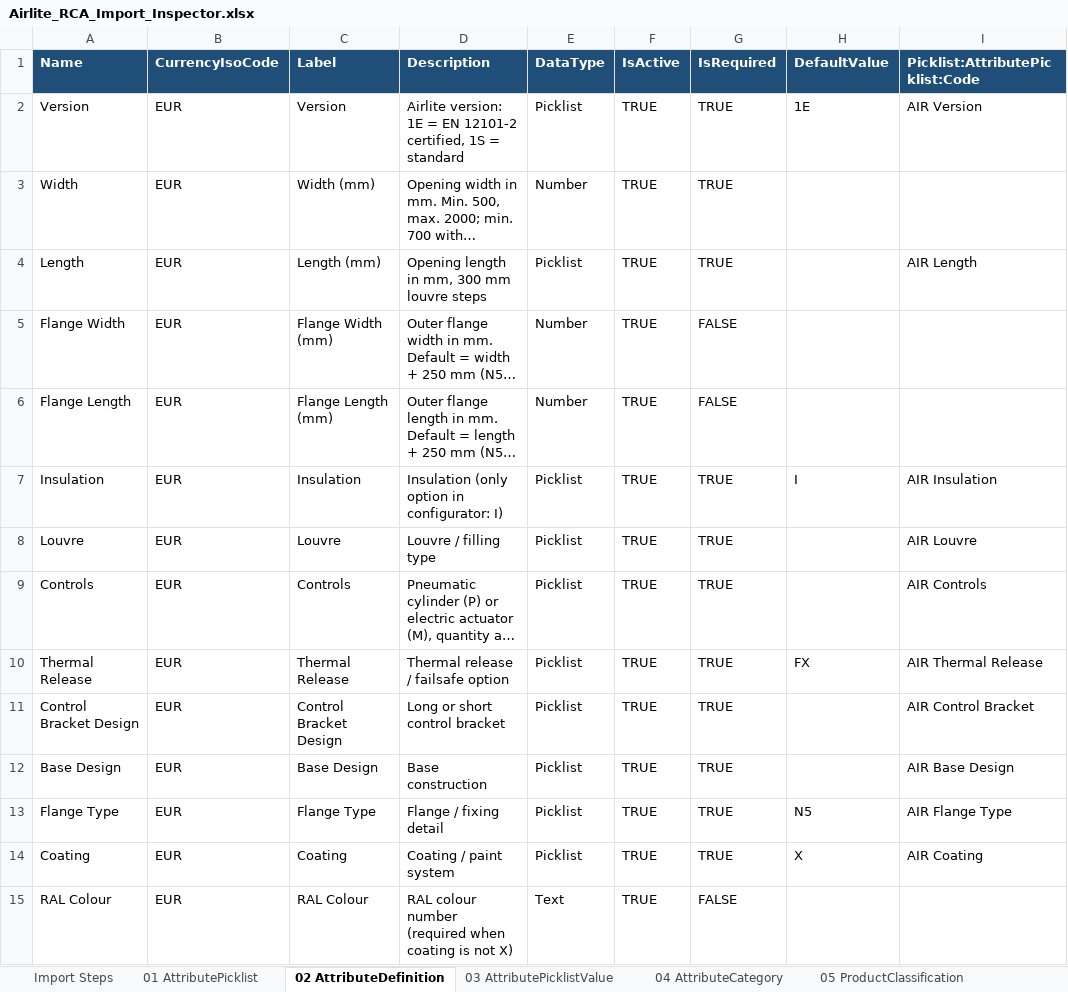
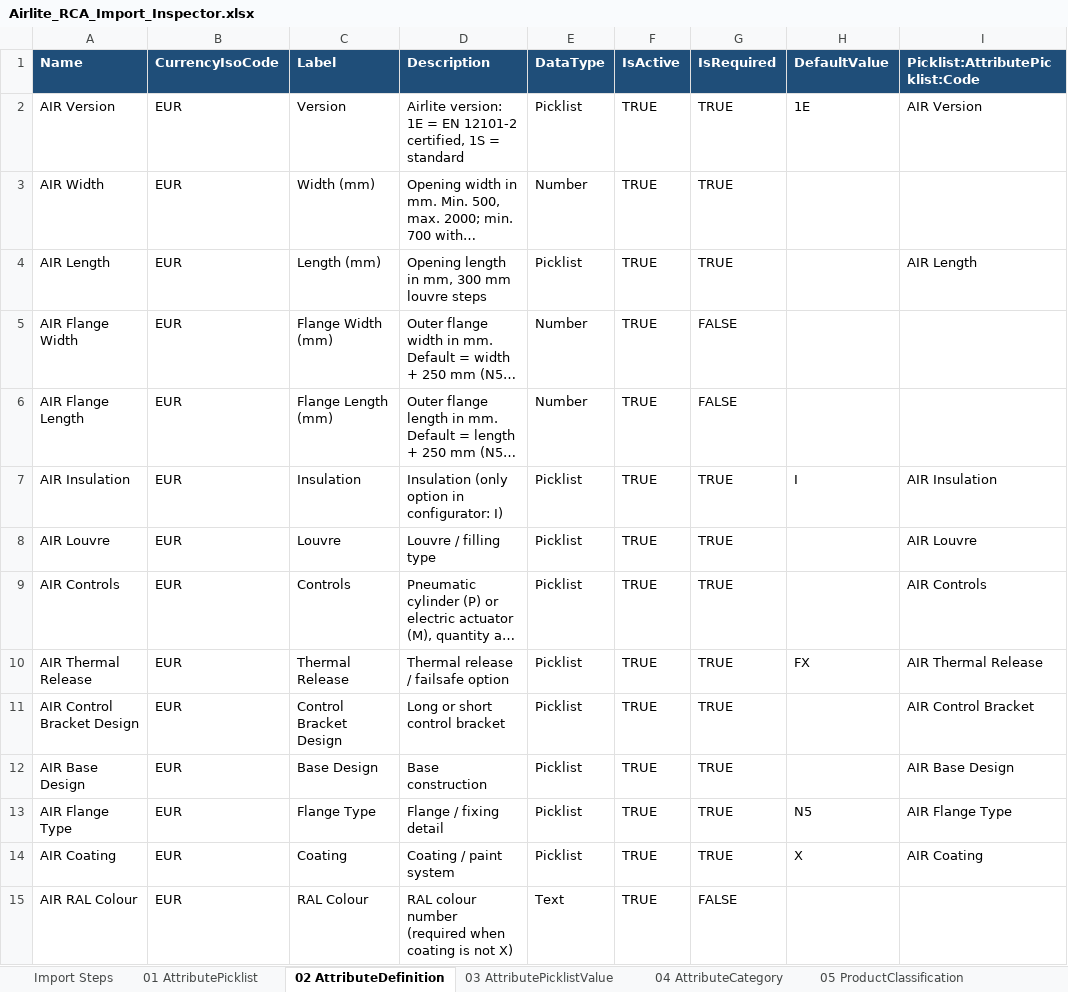
Before and after one commit to ConorLaveryKS/RCA, an Excel workbook: OneDrive_2026-09-29/Claude RCA Product/09-airlite-product-template/Airlite_RCA_Import_Inspector.xlsx, sheet 02 AttributeDefinition, drawn as a sheet; only a part is shown; long unchanged cells end in …; values as stored, in another font and other column widths than the file's, no borders; the diff covers the shown part only; the diff names each change by its address in the sheet, - before the commit and + after, or states it on an @@ line.

```diff
--- a/OneDrive_2026-09-29/Claude RCA Product/09-airlite-product-template/Airlite_RCA_Import_Inspector.xlsx (sheet 02 AttributeDefinition)
+++ b/OneDrive_2026-09-29/Claude RCA Product/09-airlite-product-template/Airlite_RCA_Import_Inspector.xlsx (sheet 02 AttributeDefinition)
-A2 (Name): Version
+A2 (Name): AIR Version
-A3 (Name): Width
+A3 (Name): AIR Width
-A4 (Name): Length
+A4 (Name): AIR Length
-A5 (Name): Flange Width
+A5 (Name): AIR Flange Width
-A6 (Name): Flange Length
+A6 (Name): AIR Flange Length
-A7 (Name): Insulation
+A7 (Name): AIR Insulation
-A8 (Name): Louvre
+A8 (Name): AIR Louvre
-A9 (Name): Controls
+A9 (Name): AIR Controls
-A10 (Name): Thermal Release
+A10 (Name): AIR Thermal Release
-A11 (Name): Control Bracket Design
+A11 (Name): AIR Control Bracket Design
-A12 (Name): Base Design
+A12 (Name): AIR Base Design
-A13 (Name): Flange Type
+A13 (Name): AIR Flange Type
-A14 (Name): Coating
+A14 (Name): AIR Coating
-A15 (Name): RAL Colour
+A15 (Name): AIR RAL Colour
```
Also changed, not shown: 22 edited cells elsewhere in this sheet, sheet Import Steps, 1 other file.
